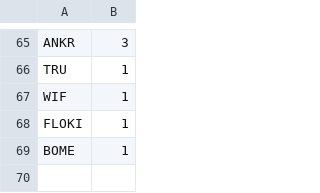
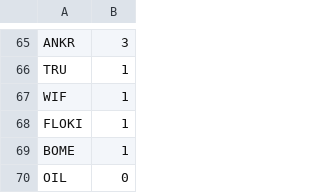
Before and after one commit to bigboxthailand/cryptoclock, a CSV file: CryptoCoin3.csv, drawn as a sheet; only a part is shown, gaps mark what is left out.

Commit message:
Add files via upload

```diff
--- a/CryptoCoin3.csv
+++ b/CryptoCoin3.csv
@@ -69 +69,2 @@ FLOKI,1
 BOME,1
+OIL,0
```
